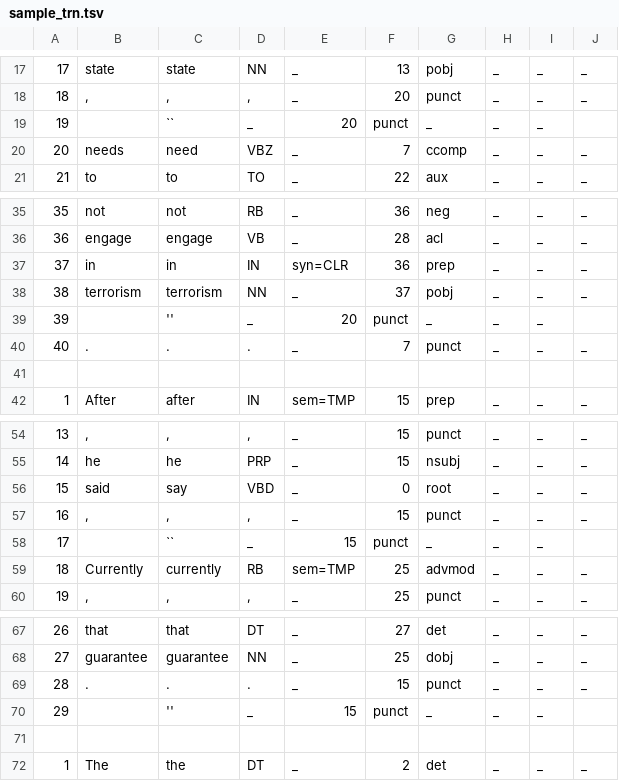
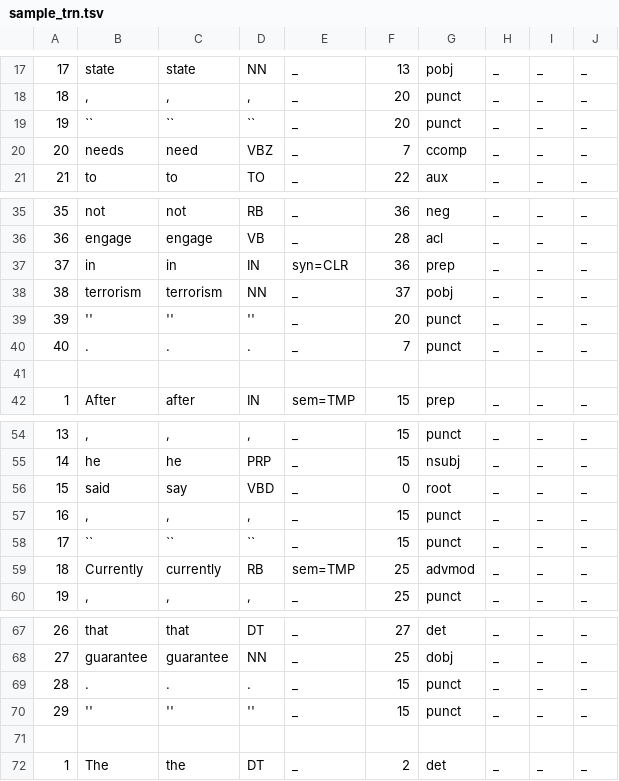
Before and after one commit to emorynlp/nlp4j-old, a TSV file: src/main/resources/dat/sample_trn.tsv, drawn as a sheet; only a part is shown, gaps mark what is left out.

```diff
--- a/src/main/resources/dat/sample_trn.tsv
+++ b/src/main/resources/dat/sample_trn.tsv
@@ -18,3 +18,3 @@
 18	,	,	,	_	20	punct	_	_	_
-19	"	"	``	_	20	punct	_	_	_
+19	``	``	``	_	20	punct	_	_	_
 20	needs	need	VBZ	_	7	ccomp	_	_	_
@@ -38,3 +38,3 @@
 38	terrorism	terrorism	NN	_	37	pobj	_	_	_
-39	"	"	''	_	20	punct	_	_	_
+39	''	''	''	_	20	punct	_	_	_
 40	.	.	.	_	7	punct	_	_	_
@@ -57,3 +57,3 @@
 16	,	,	,	_	15	punct	_	_	_
-17	"	"	``	_	15	punct	_	_	_
+17	``	``	``	_	15	punct	_	_	_
 18	Currently	currently	RB	sem=TMP	25	advmod	_	_	_
@@ -69,3 +69,3 @@
 28	.	.	.	_	15	punct	_	_	_
-29	"	"	''	_	15	punct	_	_	_
+29	''	''	''	_	15	punct	_	_	_
 
```
Also changed, not shown: src/main/resources/dat/sample_dev.tsv, 1 other file.
